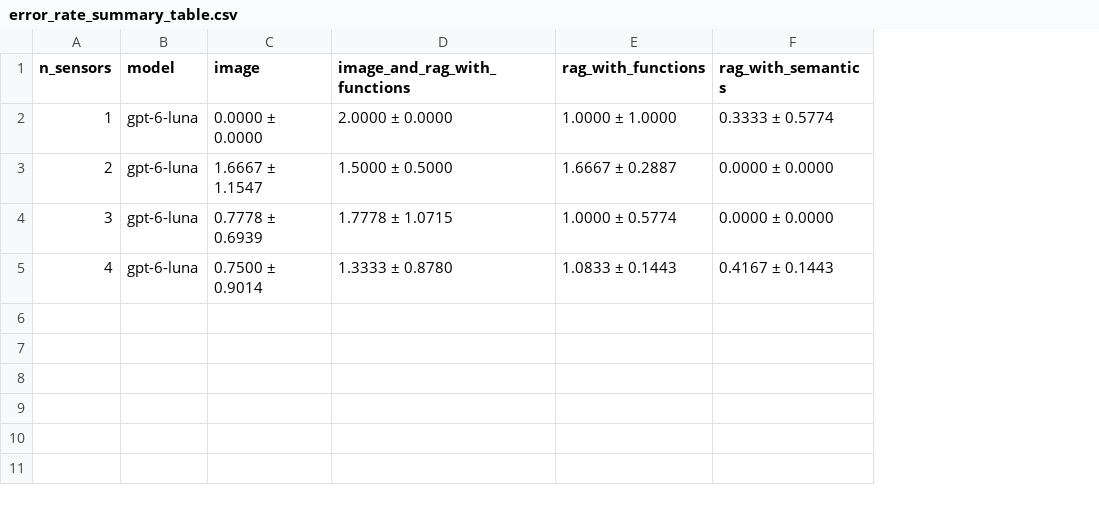
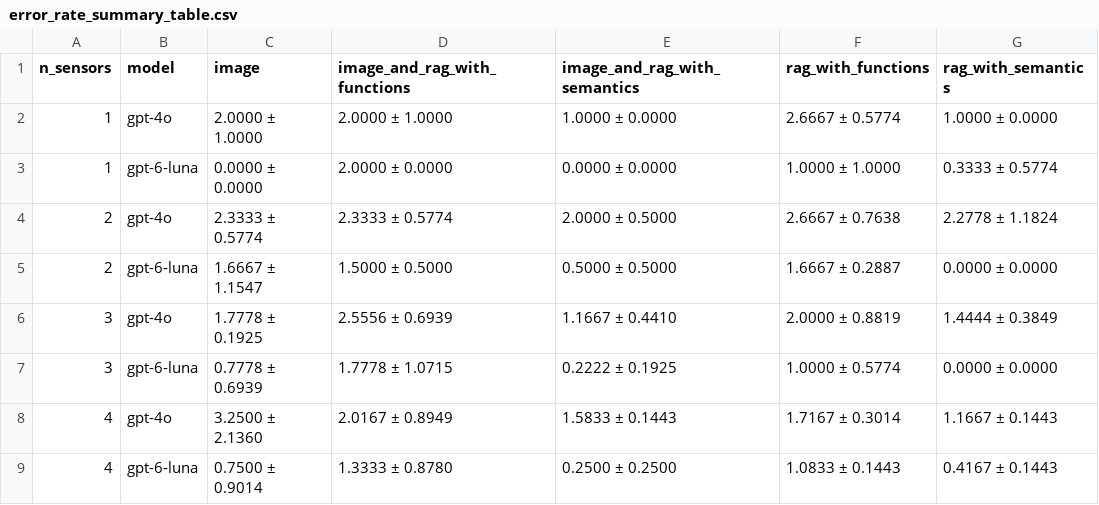
Before and after one commit to Andrechief98/llm_for_surveillance, a CSV file: llm_data_analysis/spatial_reasoning/results/error_rate_summary_table.csv, drawn as a sheet; addresses are those after the commit; the diff names each change by its address in the sheet, - before the commit and + after, or states it on an @@ line.

```diff
--- a/llm_data_analysis/spatial_reasoning/results/error_rate_summary_table.csv
+++ b/llm_data_analysis/spatial_reasoning/results/error_rate_summary_table.csv
+column E (image_and_rag_with_semantics), row 3: 0.0000 ± 0.0000; row 5: 0.5000 ± 0.5000; row 7: 0.2222 ± 0.1925; row 9: 0.2500 ± 0.2500
+row 2: 1 | gpt-4o | 2.0000 ± 1.0000 | 2.0000 ± 1.0000 | 1.0000 ± 0.0000 | 2.6667 ± 0.5774 | 1.0000 ± 0.0000
+row 4: 2 | gpt-4o | 2.3333 ± 0.5774 | 2.3333 ± 0.5774 | 2.0000 ± 0.5000 | 2.6667 ± 0.7638 | 2.2778 ± 1.1824
+row 6: 3 | gpt-4o | 1.7778 ± 0.1925 | 2.5556 ± 0.6939 | 1.1667 ± 0.4410 | 2.0000 ± 0.8819 | 1.4444 ± 0.3849
+row 8: 4 | gpt-4o | 3.2500 ± 2.1360 | 2.0167 ± 0.8949 | 1.5833 ± 0.1443 | 1.7167 ± 0.3014 | 1.1667 ± 0.1443
```
Also changed, not shown: llm_data_analysis/spatial_reasoning/results/error_rate_statistics.csv, llm_data_analysis/spatial_reasoning/results/individual_run_error_rates.csv, 5 other files.
